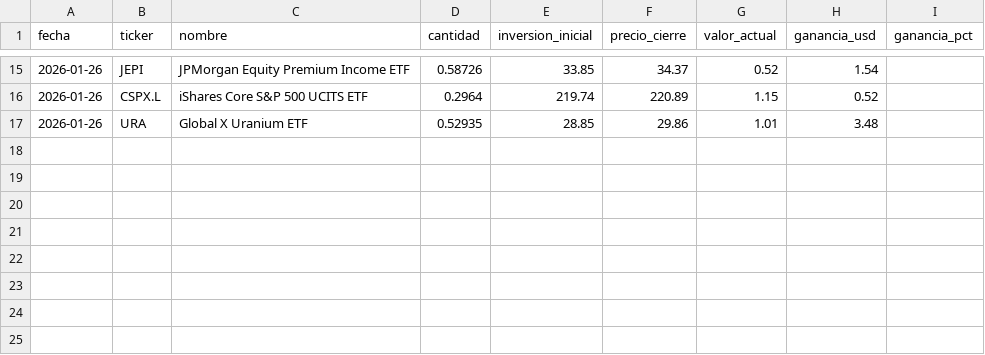
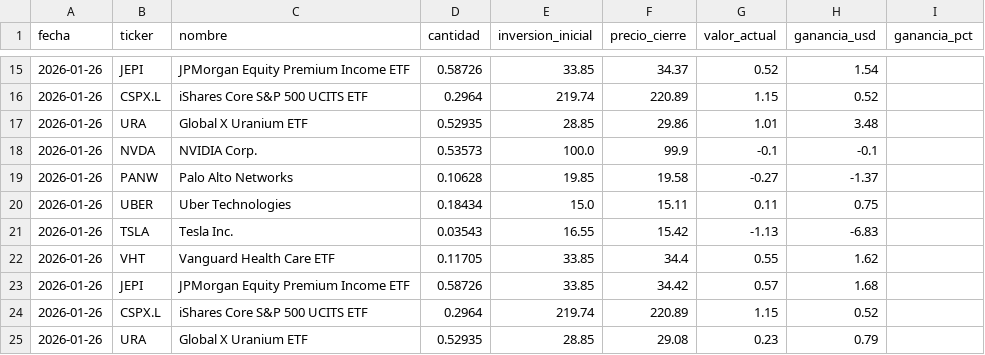
Before and after one commit to GustavoVG27/portafolio-automatico, a CSV file: historial_portafolio.csv, drawn as a sheet; only a part is shown, gaps mark what is left out.

```diff
--- a/historial_portafolio.csv
+++ b/historial_portafolio.csv
@@ -17 +17,9 @@ fecha,ticker,nombre,cantidad,inversion_inicial,precio_cierre,valor_actual,gananc
 2026-01-26,URA,Global X Uranium ETF,0.52935,28.85,29.86,1.01,3.48
+2026-01-26,NVDA,NVIDIA Corp.,0.53573,100.0,99.9,-0.1,-0.1
+2026-01-26,PANW,Palo Alto Networks,0.10628,19.85,19.58,-0.27,-1.37
+2026-01-26,UBER,Uber Technologies,0.18434,15.0,15.11,0.11,0.75
+2026-01-26,TSLA,Tesla Inc.,0.03543,16.55,15.42,-1.13,-6.83
+2026-01-26,VHT,Vanguard Health Care ETF,0.11705,33.85,34.4,0.55,1.62
+2026-01-26,JEPI,JPMorgan Equity Premium Income ETF,0.58726,33.85,34.42,0.57,1.68
+2026-01-26,CSPX.L,iShares Core S&P 500 UCITS ETF,0.2964,219.74,220.89,1.15,0.52
+2026-01-26,URA,Global X Uranium ETF,0.52935,28.85,29.08,0.23,0.79
```
